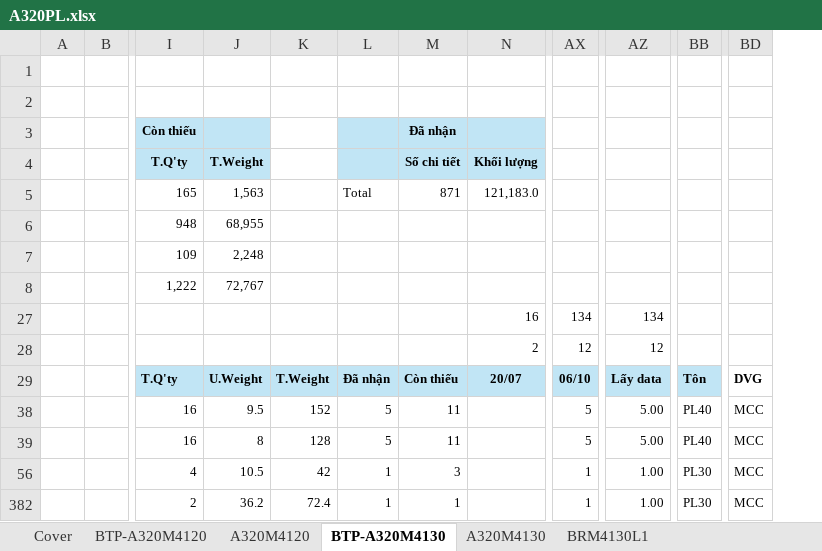
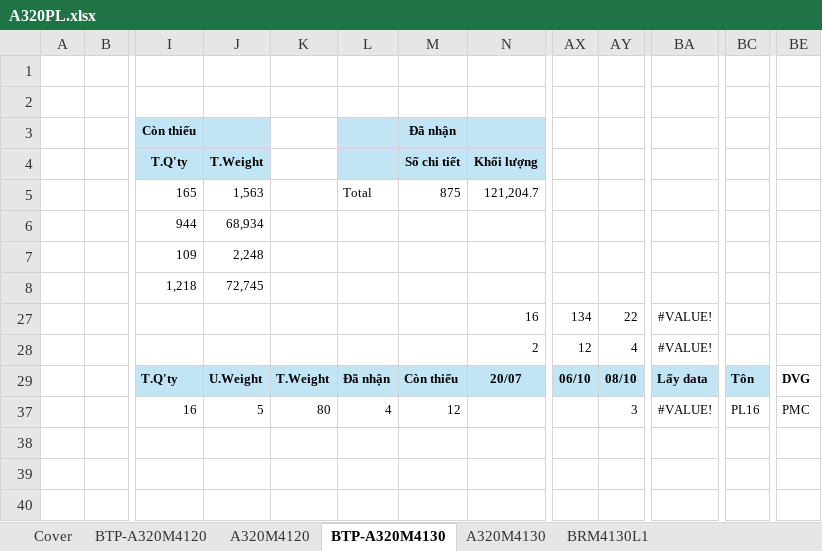
Before and after one commit to nguyenduchieu1208/leo-server, an Excel workbook: Data/A320PL.xlsx, sheet BTP-A320M4130, drawn as a sheet; only a part is shown, gaps mark what is left out; values as stored, in another font and other column widths than the file's, no borders; conditional formats not drawn; removed rows and columns are numbered as before the commit, all else as after; rows hold the shown columns only; the diff names each change by its address in the sheet, - before the commit and + after, or states it on an @@ line.

```diff
--- a/Data/A320PL.xlsx (sheet BTP-A320M4130)
+++ b/Data/A320PL.xlsx (sheet BTP-A320M4130)
+column AY, rows 27-29: 22 | 4 | 08/10
-column AZ, rows 27-29: 134 | 12 | Lấy data
+column BA, rows 27-29: #VALUE! | #VALUE! | Lấy data
-M5: 871
+M5: 875
-N5: 121,183.0
+N5: 121,204.7
-row 6:  |  | 948 | 68,955
+row 6:  |  | 944 | 68,934
-row 8:  |  | 1,222 | 72,767
+row 8:  |  | 1,218 | 72,745
-row 38:  |  | 16 | 9.5 | 152 | 5 | 11 |  | 5 | 5.00 | PL40 | MCC
-row 39:  |  | 16 | 8 | 128 | 5 | 11 |  | 5 | 5.00 | PL40 | MCC
-row 56:  |  | 4 | 10.5 | 42 | 1 | 3 |  | 1 | 1.00 | PL30 | MCC
-row 382:  |  | 2 | 36.2 | 72.4 | 1 | 1 |  | 1 | 1.00 | PL30 | MCC
+row 37:  |  | 16 | 5 | 80 | 4 | 12 |  |  | 3 | #VALUE! | PL16 | PMC
```
Also changed, not shown: sheet A320M4130, sheet Cover, sheet BTP-A320M4120, formulas that keep their value, hidden cells, 19 other files.
